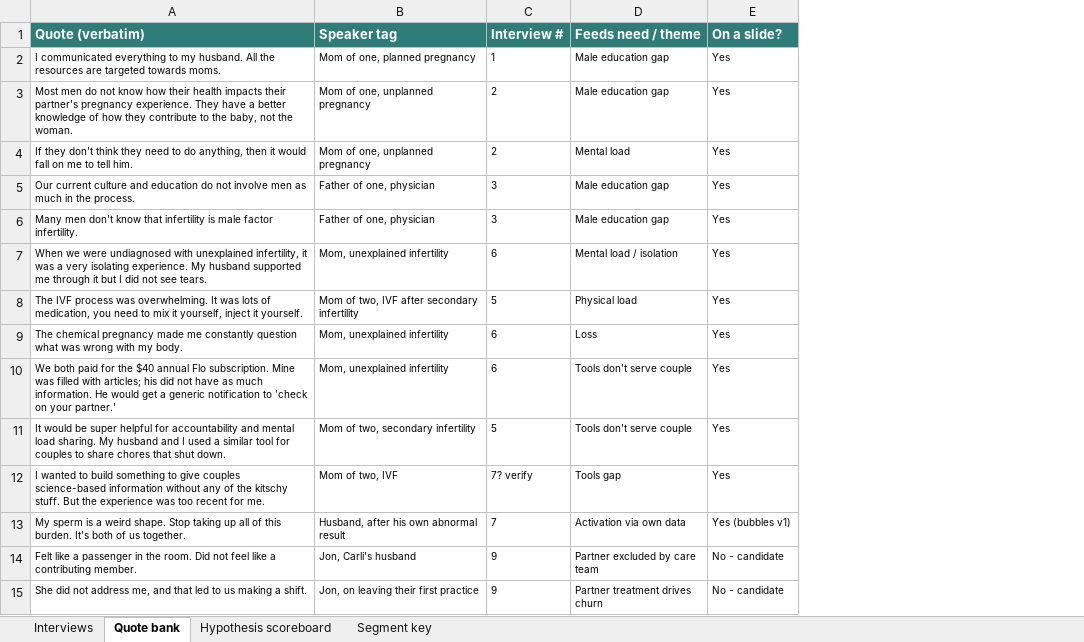
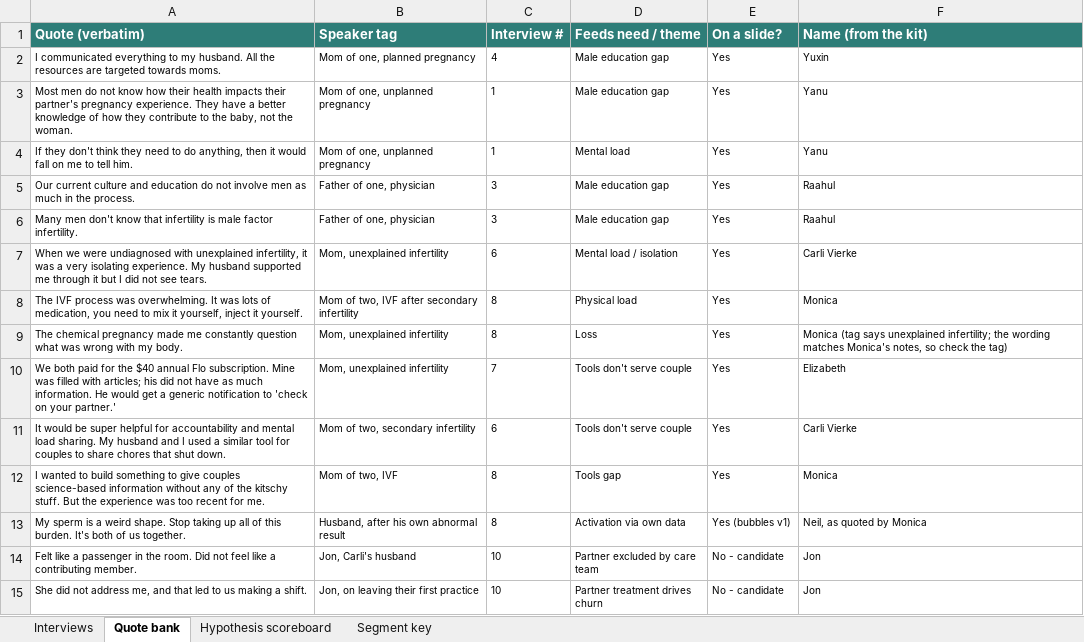
Before and after one commit to helen-abodee/fertility-navigator-sage, an Excel workbook: Claude outputs/interview-tracker.xlsx, sheet Quote bank, drawn as a sheet; only a part is shown; values as stored, in another font and other column widths than the file's, no borders; the diff covers the shown part only; the diff names each change by its address in the sheet, - before the commit and + after, or states it on an @@ line.

```diff
--- a/Claude outputs/interview-tracker.xlsx (sheet Quote bank)
+++ b/Claude outputs/interview-tracker.xlsx (sheet Quote bank)
+column F (Name (from the kit)), rows 2-15: Yuxin | Yanu | Yanu | Raahul | Raahul | Carli Vierke | Monica | Monica (tag says unexplained infertility; the wording matches Monica's notes, so check the tag) | Elizabeth | Carli Vierke | Monica | Neil, as quoted by Monica | Jon | Jon
-C2 (Interview #): 1
+C2 (Interview #): 4
-C3:C4 (Interview #): 2
+C3:C4 (Interview #): 1
-C8 (Interview #): 5
+C8 (Interview #): 8
-C9 (Interview #): 6
+C9 (Interview #): 8
-C10 (Interview #): 6
+C10 (Interview #): 7
-C11 (Interview #): 5
+C11 (Interview #): 6
-C12 (Interview #): 7? verify
+C12 (Interview #): 8
-C13 (Interview #): 7
+C13 (Interview #): 8
-C14:C15 (Interview #): 9
+C14:C15 (Interview #): 10
```
Also changed, not shown: 42 edited cells elsewhere in this sheet, sheet Interviews, sheet Hypothesis scoreboard, sheet Segment key, 15 other files.
